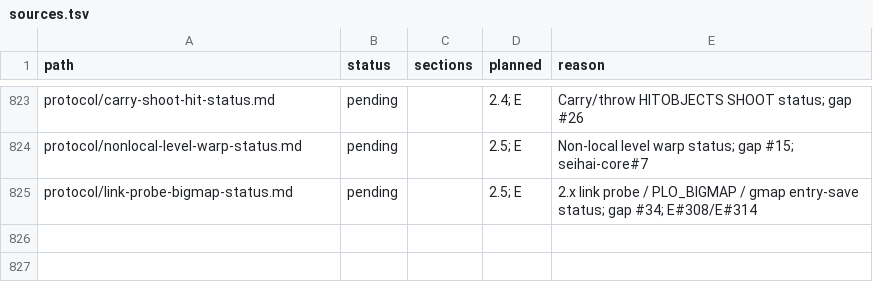
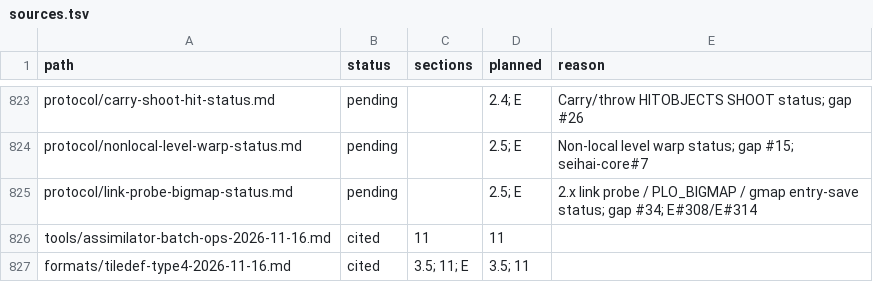
Before and after one commit to squirelworks/Graal_analysis, a TSV file: manual/sources.tsv, drawn as a sheet; only a part is shown, gaps mark what is left out.

Commit message:
Tiledef type 4 sheet lines (#619b)
Document 2.22 tiledefs type 4: loader stores type and optional x,y;
install overrides use type 4 with pixel column offsets; type 4 is not
in the walk-kind switch (0 / 1|2 / 5). Consumer draw/walk path left as
App. E#614. Evidence: file samples, static loader read, prior walk note.

```diff
--- a/manual/sources.tsv
+++ b/manual/sources.tsv
@@ -825 +825,3 @@ protocol/nonlocal-level-warp-status.md	pending		2.5; E	Non-local level warp stat
 protocol/link-probe-bigmap-status.md	pending		2.5; E	2.x link probe / PLO_BIGMAP / gmap entry-save status; gap #34; E#308/E#314
+tools/assimilator-batch-ops-2026-11-16.md	cited	11	11	
+formats/tiledef-type4-2026-11-16.md	cited	3.5; 11; E	3.5; 11	
```
Also changed, not shown: 6 other files.
